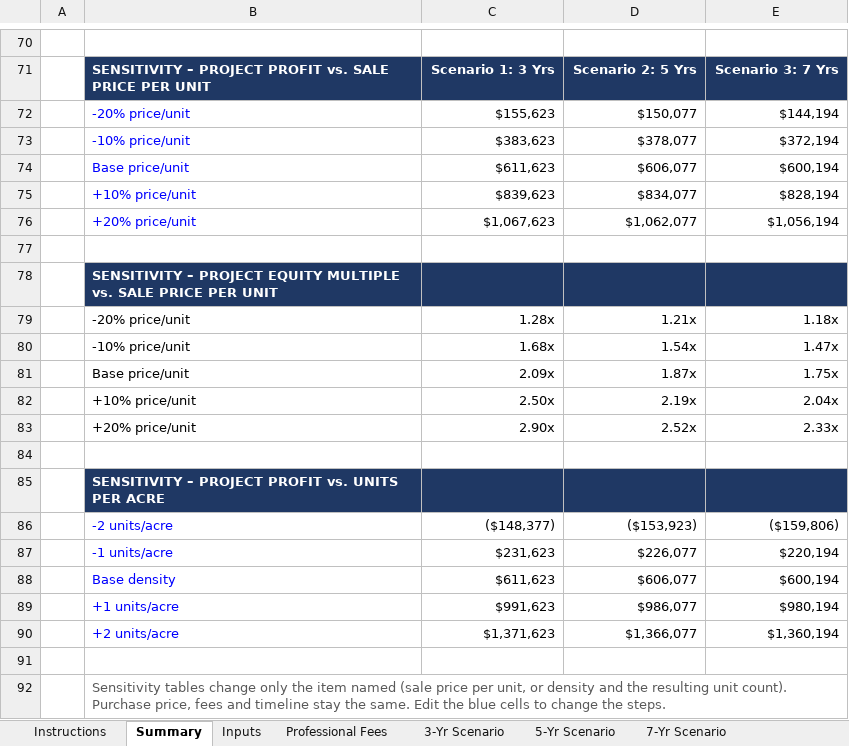
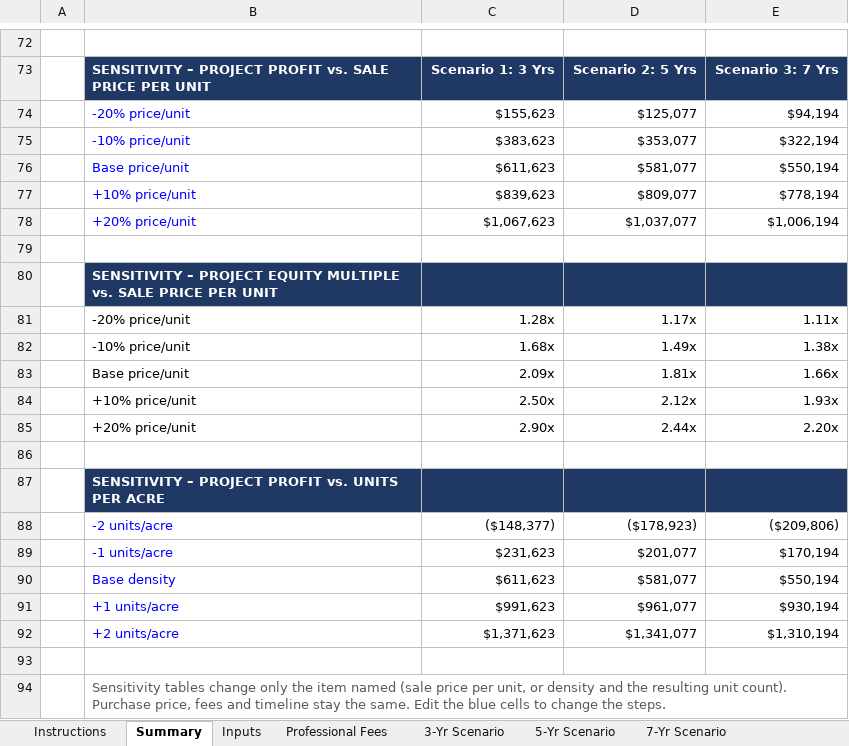
Before and after one commit to Qazery12/test, an Excel workbook: Land_Entitlement_Underwriting_Model.xlsx, sheet Summary, drawn as a sheet; only a part is shown, gaps mark what is left out; values as stored, in another font and other column widths than the file's, no borders; charts and pictures not drawn; addresses are those after the commit; the diff covers the shown part only; the diff names each change by its address in the sheet, - before the commit and + after, or states it on an @@ line.

```diff
--- a/Land_Entitlement_Underwriting_Model.xlsx (sheet Summary)
+++ b/Land_Entitlement_Underwriting_Model.xlsx (sheet Summary)
-D74: $150,077
+D74: $125,077
-E74: $144,194
+E74: $94,194
-D75: $378,077
+D75: $353,077
-E75: $372,194
+E75: $322,194
-D76: $606,077
+D76: $581,077
-E76: $600,194
+E76: $550,194
-D77: $834,077
+D77: $809,077
-E77: $828,194
+E77: $778,194
-D78: $1,062,077
+D78: $1,037,077
-E78: $1,056,194
+E78: $1,006,194
-D81: 1.21x
+D81: 1.17x
-E81: 1.18x
+E81: 1.11x
-D82: 1.54x
+D82: 1.49x
-E82: 1.47x
+E82: 1.38x
-D83: 1.87x
+D83: 1.81x
-E83: 1.75x
+E83: 1.66x
-D84: 2.19x
+D84: 2.12x
-E84: 2.04x
+E84: 1.93x
-D85: 2.52x
+D85: 2.44x
-E85: 2.33x
+E85: 2.20x
-D88: ($153,923)
+D88: ($178,923)
-E88: ($159,806)
+E88: ($209,806)
-D89: $226,077
+D89: $201,077
-E89: $220,194
+E89: $170,194
-D90: $606,077
+D90: $581,077
-E90: $600,194
+E90: $550,194
-D91: $986,077
+D91: $961,077
-E91: $980,194
+E91: $930,194
-D92: $1,366,077
+D92: $1,341,077
-E92: $1,360,194
+E92: $1,310,194
```
Also changed, not shown: 2 added rows and 64 edited cells elsewhere in this sheet, sheet 7-Yr Scenario, sheet 5-Yr Scenario, sheet 3-Yr Scenario, sheet Professional Fees, sheet Inputs, sheet Instructions, formulas that keep their value, charts or pictures.
